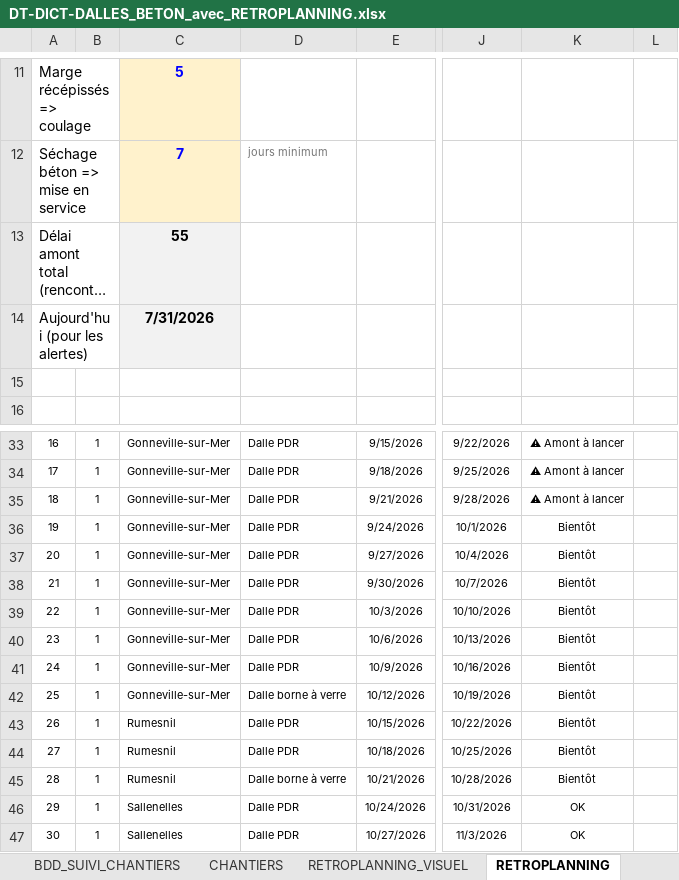
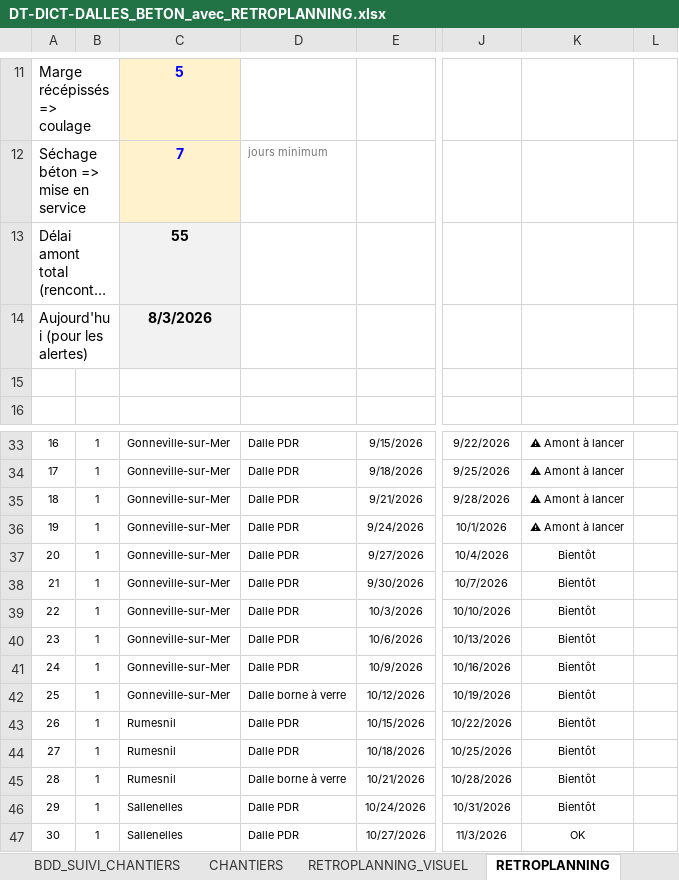
Before and after one commit to ncpa-dechets/suivi-chantiers, an Excel workbook: DT-DICT-DALLES_BETON_avec_RETROPLANNING.xlsx, sheet RETROPLANNING, drawn as a sheet; only a part is shown, gaps mark what is left out; long unchanged cells end in …; values as stored, in another font and other column widths than the file's, no borders; conditional formats not drawn; the diff names each change by its address in the sheet, - before the commit and + after, or states it on an @@ line.

Commit message:
Update DT-DICT-DALLES_BETON_avec_RETROPLANNING.xlsx

```diff
--- a/DT-DICT-DALLES_BETON_avec_RETROPLANNING.xlsx (sheet RETROPLANNING)
+++ b/DT-DICT-DALLES_BETON_avec_RETROPLANNING.xlsx (sheet RETROPLANNING)
-C14: 7/31/2026
+C14: 8/3/2026
-K36: Bientôt
+K36: ⚠ Amont à lancer
-K46: OK
+K46: Bientôt
```
Also changed, not shown: sheet BDD_SUIVI_CHANTIERS.
